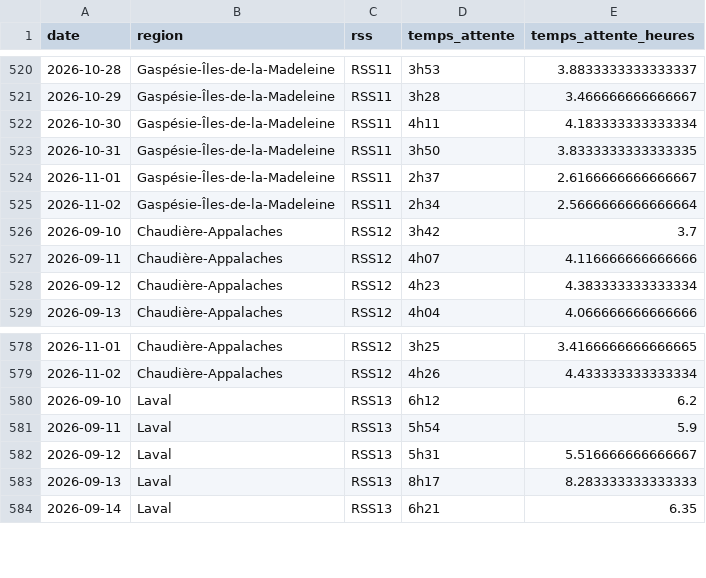
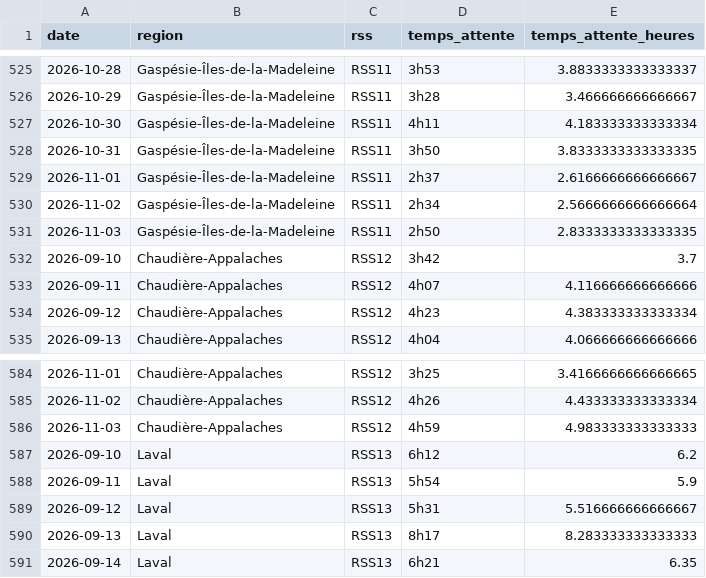
Before and after one commit to ninivecv/Projet-R, a CSV file: data/urgences_rss.csv, drawn as a sheet; only a part is shown, gaps mark what is left out; the diff covers the shown part only.

```diff
--- a/data/urgences_rss.csv
+++ b/data/urgences_rss.csv
@@ -525,2 +530,3 @@ date,region,rss,temps_attente,temps_attente_heures
 2026-11-02,Gaspésie-Îles-de-la-Madeleine,RSS11,2h34,2.5666666666666664
+2026-11-03,Gaspésie-Îles-de-la-Madeleine,RSS11,2h50,2.8333333333333335
 2026-09-10,Chaudière-Appalaches,RSS12,3h42,3.7
@@ -579,2 +585,3 @@ date,region,rss,temps_attente,temps_attente_heures
 2026-11-02,Chaudière-Appalaches,RSS12,4h26,4.433333333333334
+2026-11-03,Chaudière-Appalaches,RSS12,4h59,4.983333333333333
 2026-09-10,Laval,RSS13,6h12,6.2
```
Also changed, not shown: 5 added rows and 1 edited cell elsewhere in this file.
